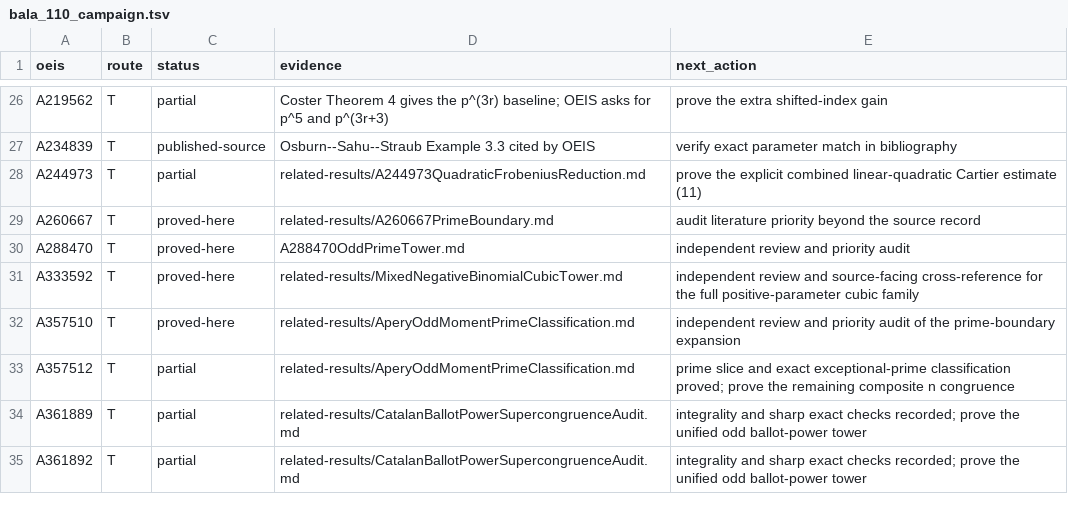
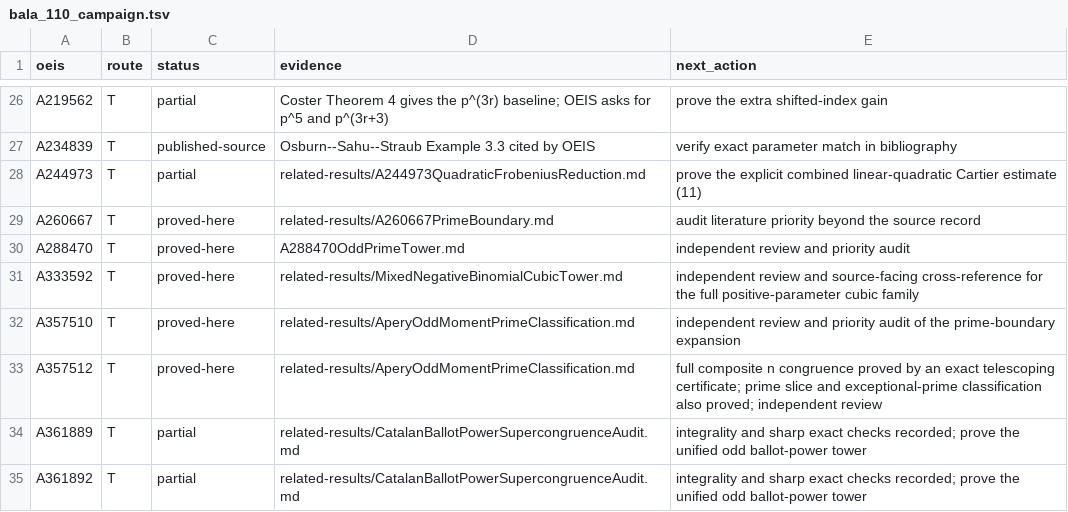
Before and after one commit to rbajaj5/a183068-supercongruence, a TSV file: data/bala_110_campaign.tsv, drawn as a sheet; only a part is shown, gaps mark what is left out.

Commit message:
Prove the full A357512 composite divisibility

```diff
--- a/data/bala_110_campaign.tsv
+++ b/data/bala_110_campaign.tsv
@@ -32,3 +32,3 @@ A333592	T	proved-here	related-results/MixedNegativeBinomialCubicTower.md	indepen
 A357510	T	proved-here	related-results/AperyOddMomentPrimeClassification.md	independent review and priority audit of the prime-boundary expansion
-A357512	T	partial	related-results/AperyOddMomentPrimeClassification.md	prime slice and exact exceptional-prime classification proved; prove the remaining composite n congruence
+A357512	T	proved-here	related-results/AperyOddMomentPrimeClassification.md	full composite n congruence proved by an exact telescoping certificate; prime slice and exceptional-prime classification also proved; independent review
 A361889	T	partial	related-results/CatalanBallotPowerSupercongruenceAudit.md	integrality and sharp exact checks recorded; prove the unified odd ballot-power tower
```
Also changed, not shown: 6 other files.
